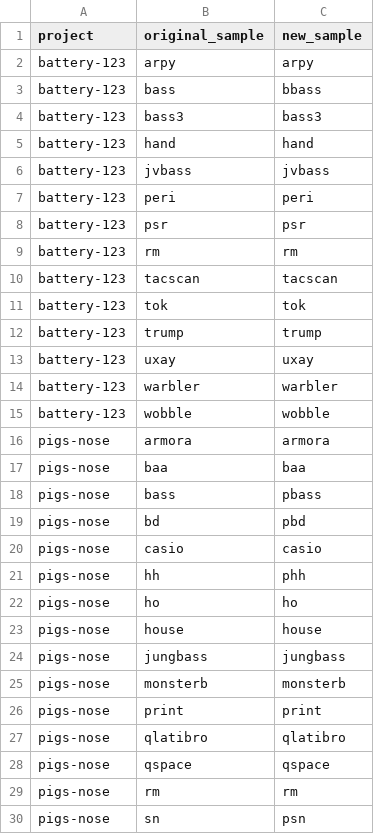
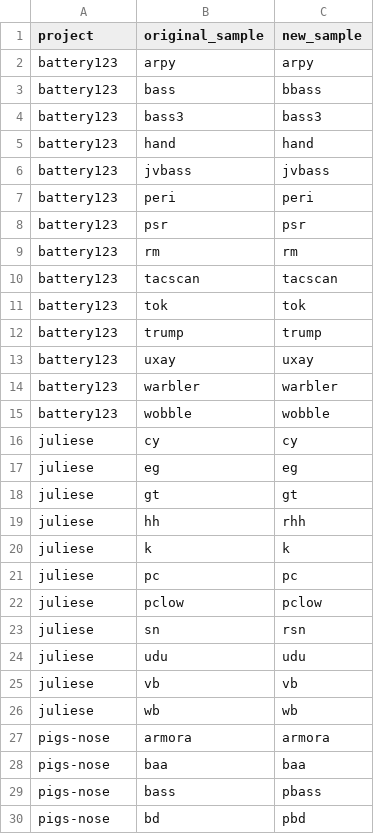
Before and after one commit to annybs/Leeds-Algorave-2016, a CSV file: samples.csv, drawn as a sheet; only a part is shown; the shorter side is filled out with more unchanged rows; the diff covers the shown part only.

Commit message:
update sample reference

```diff
--- a/samples.csv
+++ b/samples.csv
@@ -1,16 +1,27 @@
 project,original_sample,new_sample
-battery-123,arpy,arpy
-battery-123,bass,bbass
-battery-123,bass3,bass3
-battery-123,hand,hand
-battery-123,jvbass,jvbass
-battery-123,peri,peri
-battery-123,psr,psr
-battery-123,rm,rm
-battery-123,tacscan,tacscan
-battery-123,tok,tok
-battery-123,trump,trump
-battery-123,uxay,uxay
-battery-123,warbler,warbler
-battery-123,wobble,wobble
+battery123,arpy,arpy
+battery123,bass,bbass
+battery123,bass3,bass3
+battery123,hand,hand
+battery123,jvbass,jvbass
+battery123,peri,peri
+battery123,psr,psr
+battery123,rm,rm
+battery123,tacscan,tacscan
+battery123,tok,tok
+battery123,trump,trump
+battery123,uxay,uxay
+battery123,warbler,warbler
+battery123,wobble,wobble
+juliese,cy,cy
+juliese,eg,eg
+juliese,gt,gt
+juliese,hh,rhh
+juliese,k,k
+juliese,pc,pc
+juliese,pclow,pclow
+juliese,sn,rsn
+juliese,udu,udu
+juliese,vb,vb
+juliese,wb,wb
 pigs-nose,armora,armora
```
Also changed, not shown: 11 removed rows elsewhere in this file.
